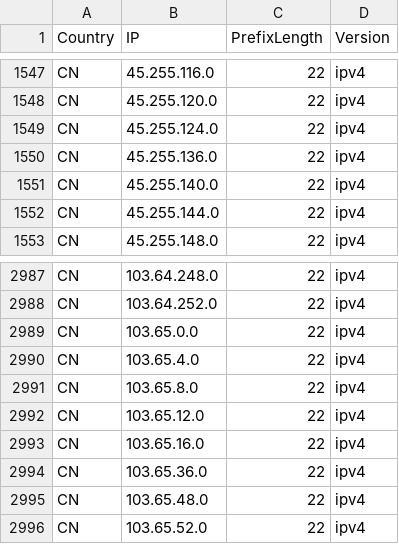
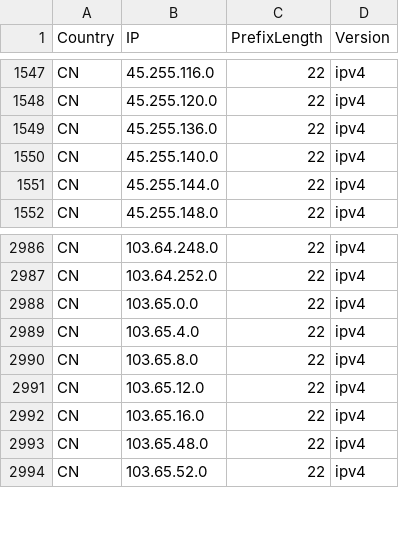
Before and after one commit to Palasito/Official-IANA-IP-blocks, a CSV file: CSV/IPV4/CN.csv, drawn as a sheet; only a part is shown, gaps mark what is left out; the diff names each change by its address in the sheet, - before the commit and + after, or states it on an @@ line.

Commit message:
updating sources and list

```diff
--- a/CSV/IPV4/CN.csv
+++ b/CSV/IPV4/CN.csv
-row 1549: CN | 45.255.124.0 | 22 | ipv4
-row 2994: CN | 103.65.36.0 | 22 | ipv4
```
Also changed, not shown: CSV/IPV4/AU.csv, CSV/IPV4/HK.csv, 24 other files.
